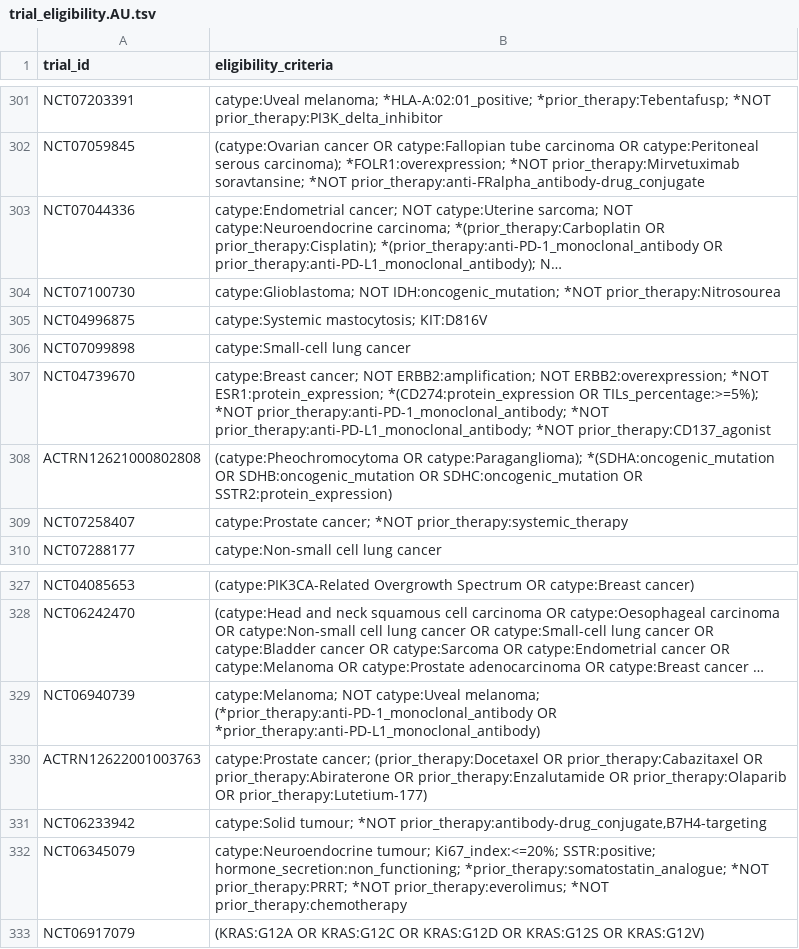
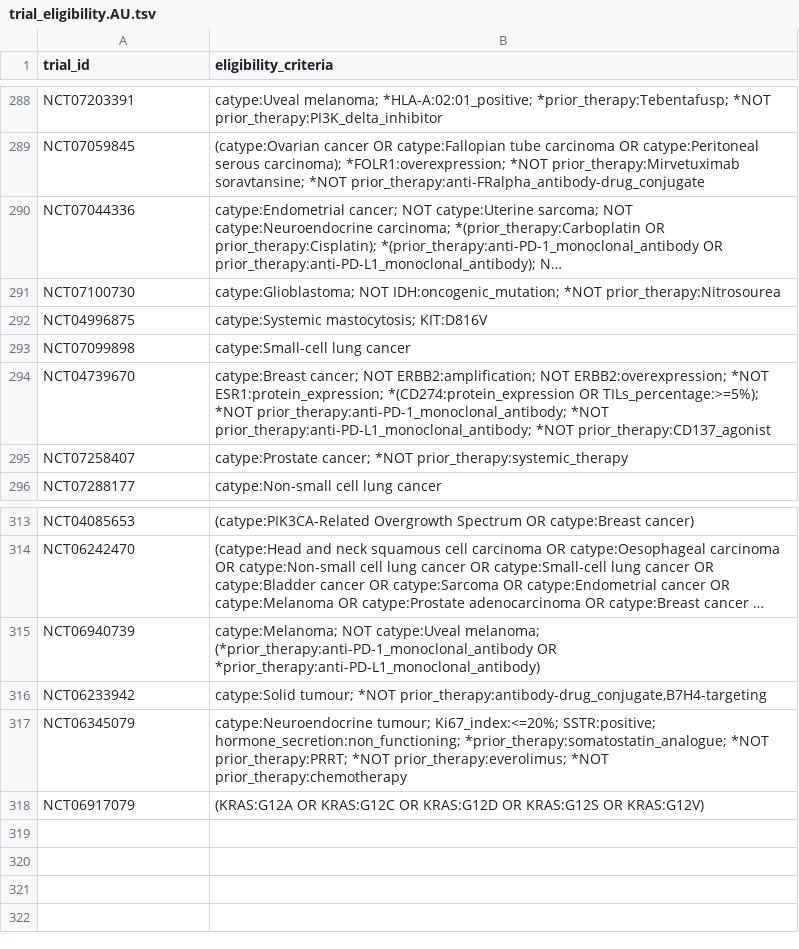
Before and after one commit to fpylin/POTTR, a TSV file: data/trial_eligibility.AU.tsv, drawn as a sheet; only a part is shown, gaps mark what is left out; long unchanged cells end in …; the diff covers the shown part only; the diff names each change by its address in the sheet, - before the commit and + after, or states it on an @@ line.

```diff
--- a/data/trial_eligibility.AU.tsv
+++ b/data/trial_eligibility.AU.tsv
-row 308: ACTRN12621000802808 | (catype:Pheochromocytoma OR catype:Paraganglioma); *(SDHA:oncogenic_mutation OR SDHB:oncogenic_mutation OR SDHC:oncogenic_mutation OR SSTR2:protein_expression)
-row 330: ACTRN12622001003763 | catype:Prostate cancer; (prior_therapy:Docetaxel OR prior_therapy:Cabazitaxel OR prior_therapy:Abiraterone OR prior_therapy:Enzalutamide OR prior_therapy:Olaparib OR prior_therapy:Lutetium-177)
```
Also changed, not shown: 13 removed rows elsewhere in this file, 1 other file.
